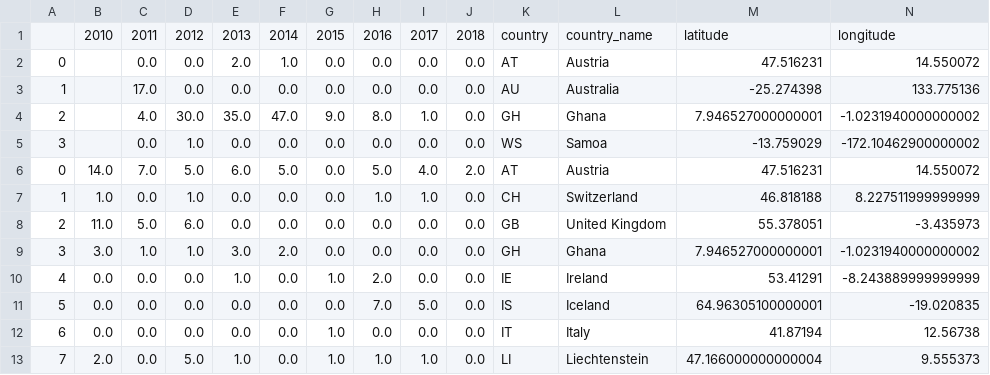
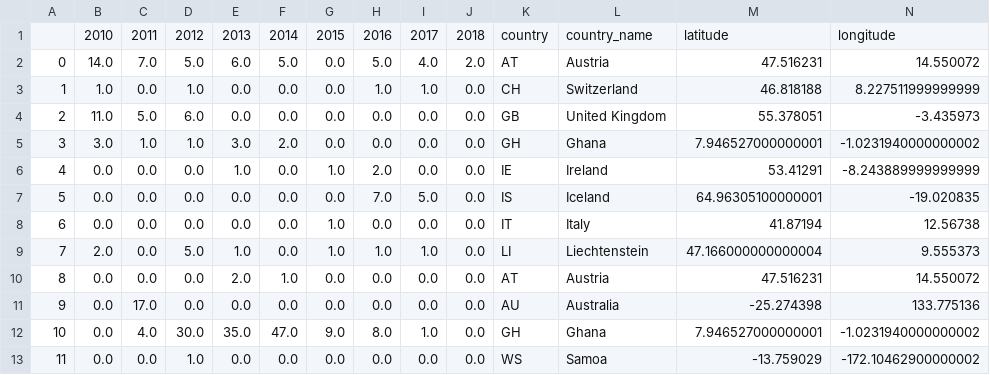
Before and after one commit to haojing9058/FlickrMatch, a CSV file: static/geo.csv, drawn as a sheet; only a part is shown; removed rows and columns are numbered as before the commit, all else as after; rows hold the shown columns only; the diff names each change by its address in the sheet, - before the commit and + after, or states it on an @@ line.

```diff
--- a/static/geo.csv
+++ b/static/geo.csv
-row 2: 0 |  | 0.0 | 0.0 | 2.0 | 1.0 | 0.0 | 0.0 | 0.0 | 0.0 | AT | Austria | 47.516231 | 14.550072
-row 3: 1 |  | 17.0 | 0.0 | 0.0 | 0.0 | 0.0 | 0.0 | 0.0 | 0.0 | AU | Australia | -25.274398 | 133.775136
-row 4: 2 |  | 4.0 | 30.0 | 35.0 | 47.0 | 9.0 | 8.0 | 1.0 | 0.0 | GH | Ghana | 7.946527000000001 | -1.0231940000000002
-row 5: 3 |  | 0.0 | 1.0 | 0.0 | 0.0 | 0.0 | 0.0 | 0.0 | 0.0 | WS | Samoa | -13.759029 | -172.10462900000002
+row 10: 8 | 0.0 | 0.0 | 0.0 | 2.0 | 1.0 | 0.0 | 0.0 | 0.0 | 0.0 | AT | Austria | 47.516231 | 14.550072
+row 11: 9 | 0.0 | 17.0 | 0.0 | 0.0 | 0.0 | 0.0 | 0.0 | 0.0 | 0.0 | AU | Australia | -25.274398 | 133.775136
+row 12: 10 | 0.0 | 4.0 | 30.0 | 35.0 | 47.0 | 9.0 | 8.0 | 1.0 | 0.0 | GH | Ghana | 7.946527000000001 | -1.0231940000000002
+row 13: 11 | 0.0 | 0.0 | 1.0 | 0.0 | 0.0 | 0.0 | 0.0 | 0.0 | 0.0 | WS | Samoa | -13.759029 | -172.10462900000002
```
Also changed, not shown: static/description.csv, static/tags.csv, 5 other files.
